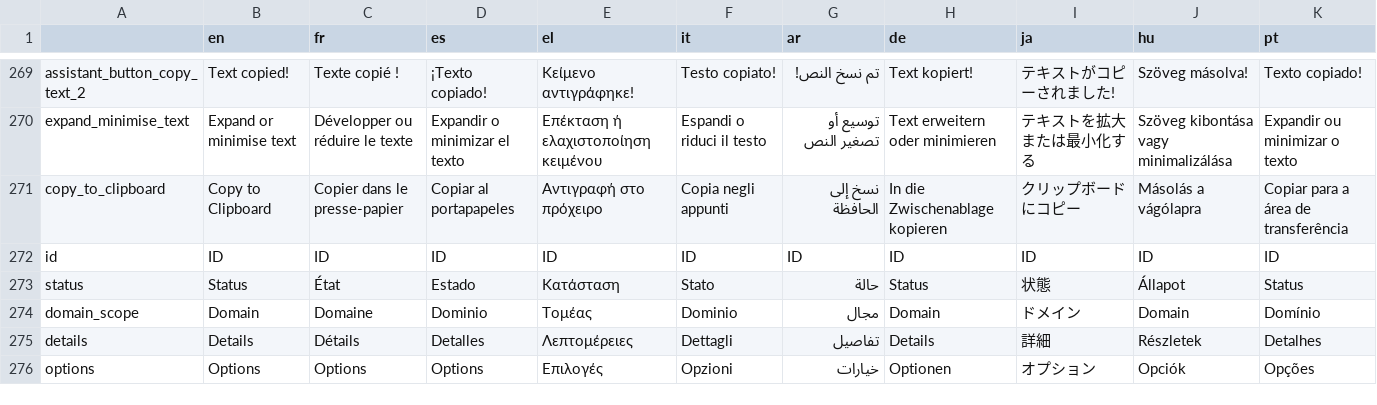
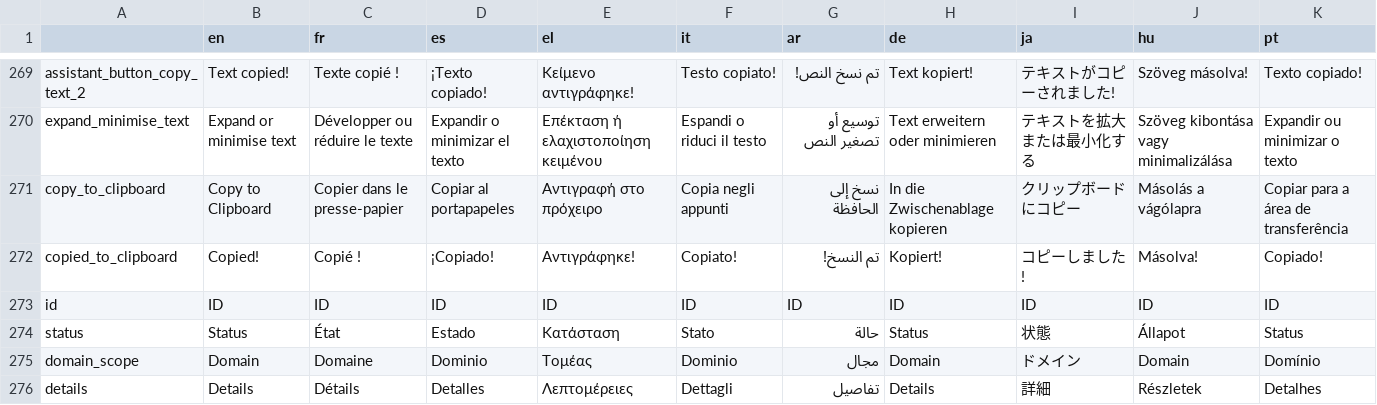
Before and after one commit to AFP-Medialab/InVID-Translations, a TSV file: components/NavItems/tools/Assistant.tsv, drawn as a sheet; only a part is shown, gaps mark what is left out; the shorter side is filled out with more unchanged rows; the diff names each change by its address in the sheet, - before the commit and + after, or states it on an @@ line.

Commit message:
Added copied_to_clipboard

```diff
--- a/components/NavItems/tools/Assistant.tsv
+++ b/components/NavItems/tools/Assistant.tsv
+row 272: copied_to_clipboard | Copied! | Copié ! | ¡Copiado! | Αντιγράφηκε! | Copiato! | تم النسخ! | Kopiert! | コピーしました! | Másolva! | Copiado!
```
